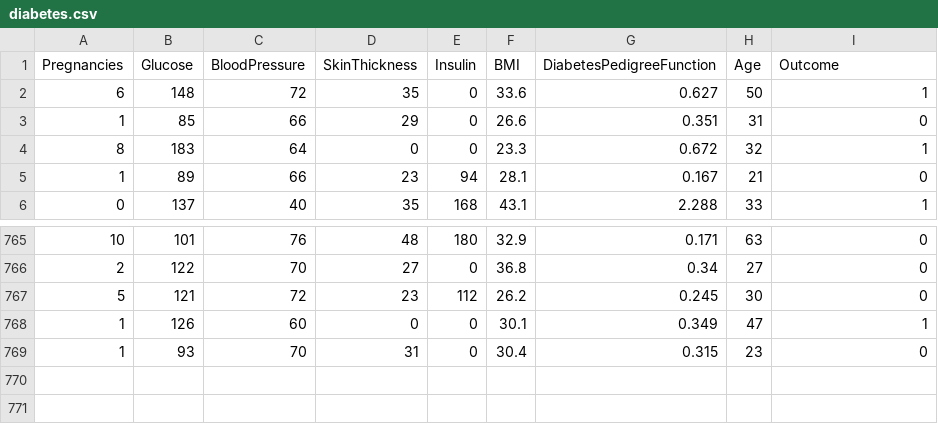
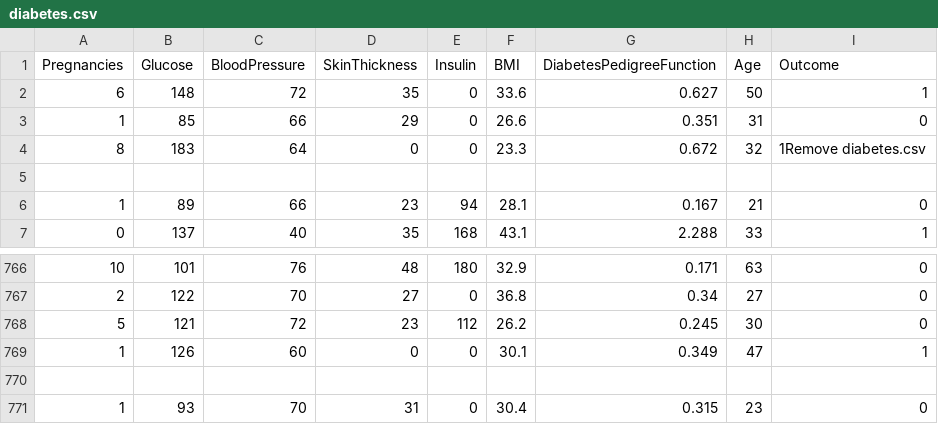
Before and after one commit to AlaSushanth/Diabetes_Prediction_Model, a CSV file: diabetes.csv, drawn as a sheet; only a part is shown, gaps mark what is left out.

```diff
--- a/diabetes.csv
+++ b/diabetes.csv
@@ -3,3 +3,4 @@ Pregnancies,Glucose,BloodPressure,SkinThickness,Insulin,BMI,DiabetesPedigreeFunc
 1,85,66,29,0,26.6,0.351,31,0
-8,183,64,0,0,23.3,0.672,32,1
+8,183,64,0,0,23.3,0.672,32,1Remove diabetes.csv
+
 1,89,66,23,94,28.1,0.167,21,0
@@ -768,2 +769,3 @@ Pregnancies,Glucose,BloodPressure,SkinThickness,Insulin,BMI,DiabetesPedigreeFunc
 1,126,60,0,0,30.1,0.349,47,1
+
 1,93,70,31,0,30.4,0.315,23,0
```
